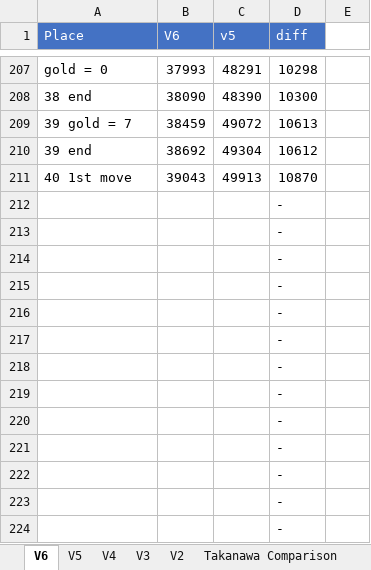
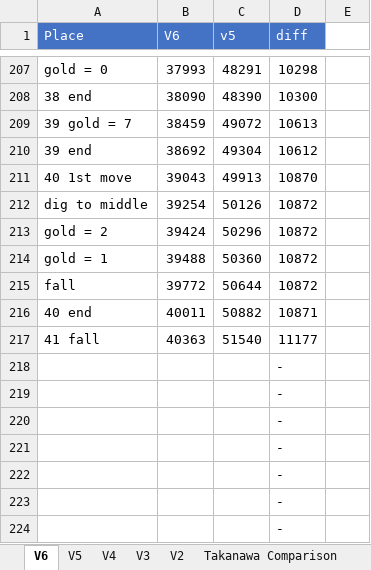
Before and after one commit to adelikat/tas, an Excel workbook: LodeRunner/compare.xlsx, sheet V6, drawn as a sheet; only a part is shown, gaps mark what is left out; values as stored, in another font and other column widths than the file's, no borders; removed rows and columns are numbered as before the commit, all else as after; the diff names each change by its address in the sheet, - before the commit and + after, or states it on an @@ line.

Commit message:
lode runner v40 done - 11177 ahead

```diff
--- a/LodeRunner/compare.xlsx (sheet V6)
+++ b/LodeRunner/compare.xlsx (sheet V6)
-row 212:  |  |  | -
-row 213:  |  |  | -
-row 214:  |  |  | -
-row 215:  |  |  | -
-row 216:  |  |  | -
-row 217:  |  |  | -
+row 212: dig to middle | 39254 | 50126 | 10872
+row 213: gold = 2 | 39424 | 50296 | 10872
+row 214: gold = 1 | 39488 | 50360 | 10872
+row 215: fall | 39772 | 50644 | 10872
+row 216: 40 end | 40011 | 50882 | 10871
+row 217: 41 fall | 40363 | 51540 | 11177
```
Also changed, not shown: 1 other file.
